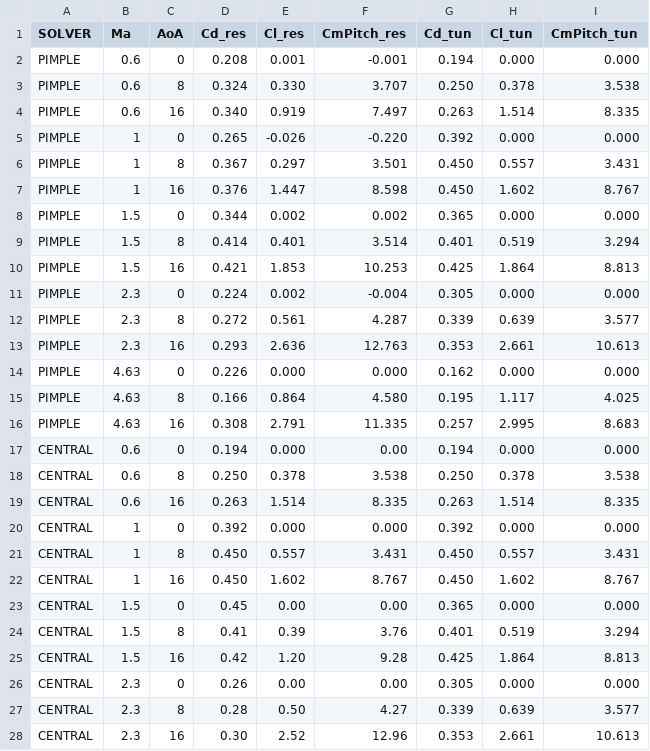
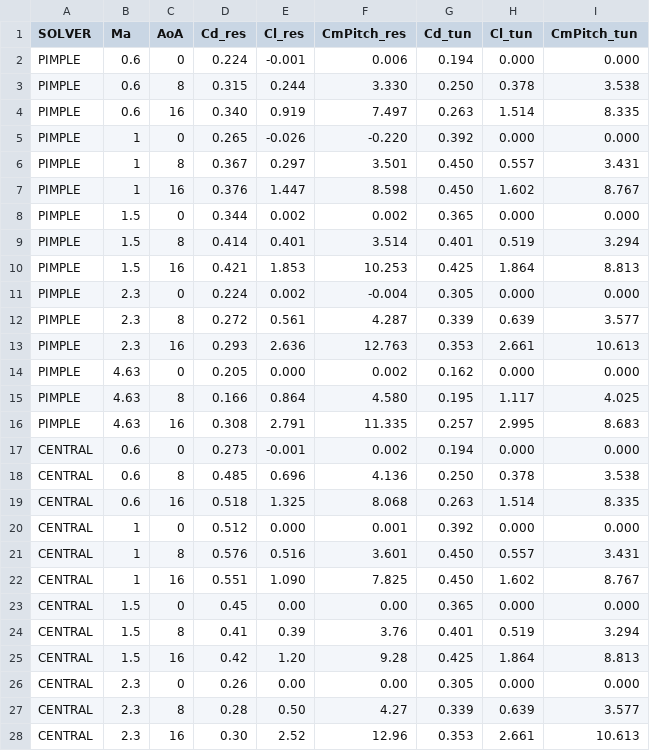
Before and after one commit to WyllDuck/OpenFOAM-ToolChain-helperFunctions, a CSV file: paper_plots/results/results.csv, drawn as a sheet; only a part is shown; the diff names each change by its address in the sheet, - before the commit and + after, or states it on an @@ line.

Commit message:
changes to plots

```diff
--- a/paper_plots/results/results.csv
+++ b/paper_plots/results/results.csv
-D2 (Cd_res): 0.208
+D2 (Cd_res): 0.224
-E2 (Cl_res): 0.001
+E2 (Cl_res): -0.001
-F2 (CmPitch_res): -0.001
+F2 (CmPitch_res): 0.006
-D3 (Cd_res): 0.324
+D3 (Cd_res): 0.315
-E3 (Cl_res): 0.330
+E3 (Cl_res): 0.244
-F3 (CmPitch_res): 3.707
+F3 (CmPitch_res): 3.330
-D14 (Cd_res): 0.226
+D14 (Cd_res): 0.205
-F14 (CmPitch_res): 0.000
+F14 (CmPitch_res): 0.002
-D17 (Cd_res): 0.194
+D17 (Cd_res): 0.273
-E17 (Cl_res): 0.000
+E17 (Cl_res): -0.001
-F17 (CmPitch_res): 0.00
+F17 (CmPitch_res): 0.002
-D18 (Cd_res): 0.250
+D18 (Cd_res): 0.485
-E18 (Cl_res): 0.378
+E18 (Cl_res): 0.696
-F18 (CmPitch_res): 3.538
+F18 (CmPitch_res): 4.136
-D19 (Cd_res): 0.263
+D19 (Cd_res): 0.518
-E19 (Cl_res): 1.514
+E19 (Cl_res): 1.325
-F19 (CmPitch_res): 8.335
+F19 (CmPitch_res): 8.068
-D20 (Cd_res): 0.392
+D20 (Cd_res): 0.512
-F20 (CmPitch_res): 0.000
+F20 (CmPitch_res): 0.001
-D21 (Cd_res): 0.450
+D21 (Cd_res): 0.576
-E21 (Cl_res): 0.557
+E21 (Cl_res): 0.516
-F21 (CmPitch_res): 3.431
+F21 (CmPitch_res): 3.601
-D22 (Cd_res): 0.450
+D22 (Cd_res): 0.551
-E22 (Cl_res): 1.602
+E22 (Cl_res): 1.090
-F22 (CmPitch_res): 8.767
+F22 (CmPitch_res): 7.825
```
Also changed, not shown: 9 other files.
